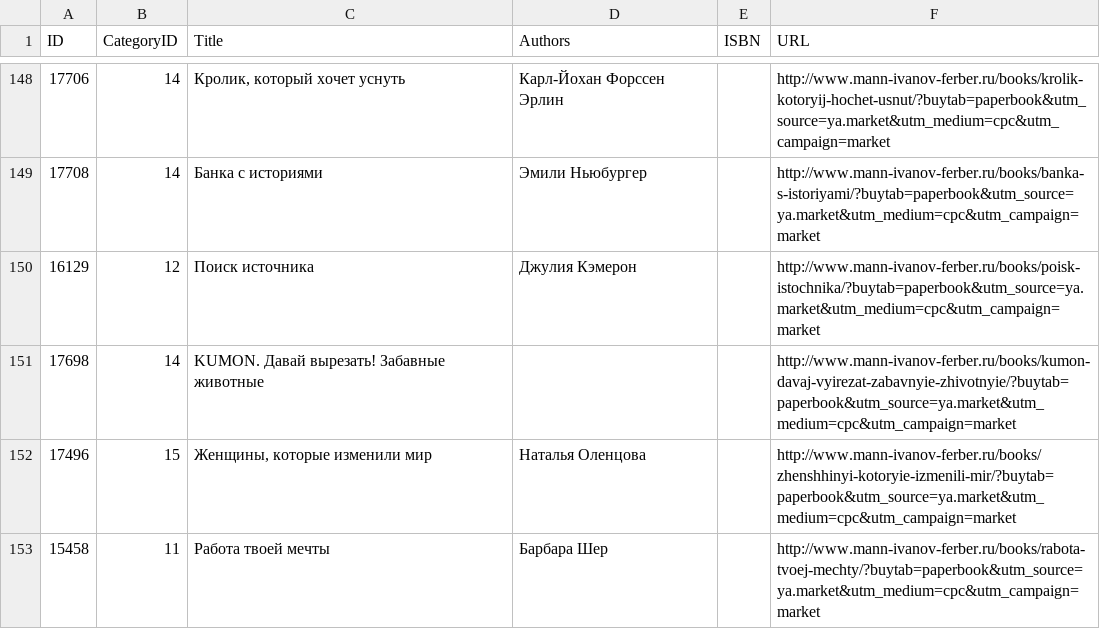
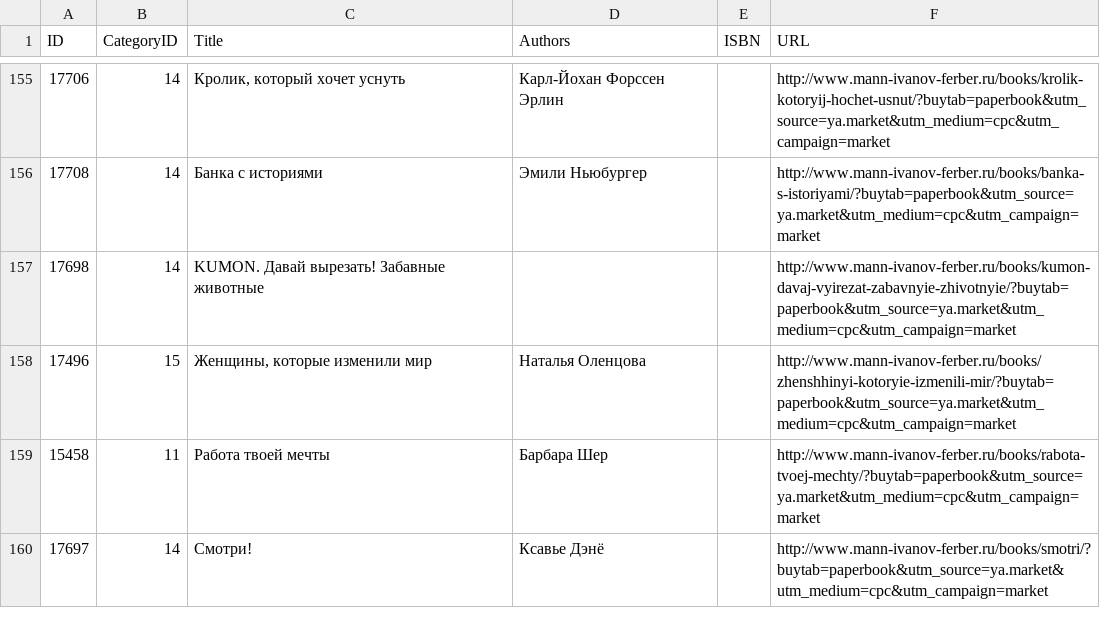
Before and after one commit to rumyantseva/mif, a CSV file: data/import/books.csv, drawn as a sheet; only a part is shown, gaps mark what is left out; the shorter side is filled out with more unchanged rows; the diff covers the shown part only.

```diff
--- a/data/import/books.csv
+++ b/data/import/books.csv
@@ -149,3 +156,2 @@
 "17708","14","Банка с историями","Эмили Ньюбургер","","http://www.mann-ivanov-ferber.ru/books/banka-s-istoriyami/?buytab=paperbook&utm_source=ya.market&utm_medium=cpc&utm_campaign=market"
-"16129","12","Поиск источника","Джулия Кэмерон","","http://www.mann-ivanov-ferber.ru/books/poisk-istochnika/?buytab=paperbook&utm_source=ya.market&utm_medium=cpc&utm_campaign=market"
 "17698","14","KUMON. Давай вырезать! Забавные животные","","","http://www.mann-ivanov-ferber.ru/books/kumon-davaj-vyirezat-zabavnyie-zhivotnyie/?buytab=paperbook&utm_source=ya.market&utm_medium=cpc&utm_campaign=market"
```
Also changed, not shown: 14 added rows, 6 removed rows and 1 moved row elsewhere in this file, 30 other files.
